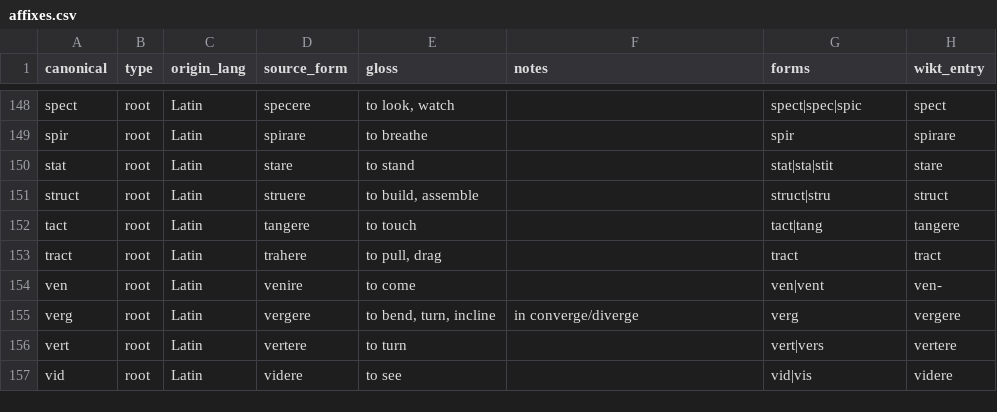
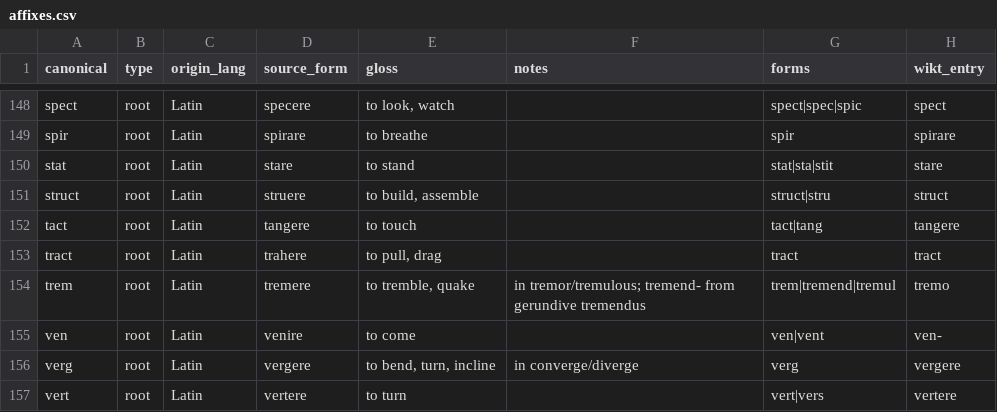
Before and after one commit to anhdduong/wikiword, a CSV file: seed/affixes.csv, drawn as a sheet; only a part is shown, gaps mark what is left out; the shorter side is filled out with more unchanged rows.

Commit message:
Seed Latin tremere root

```diff
--- a/seed/affixes.csv
+++ b/seed/affixes.csv
@@ -153,2 +153,3 @@ tact,root,Latin,tangere,to touch,,tact|tang,tangere
 tract,root,Latin,trahere,"to pull, drag",,tract,tract
+trem,root,Latin,tremere,"to tremble, quake",in tremor/tremulous; tremend- from gerundive tremendus,trem|tremend|tremul,tremo
 ven,root,Latin,venire,to come,,ven|vent,ven-
```
